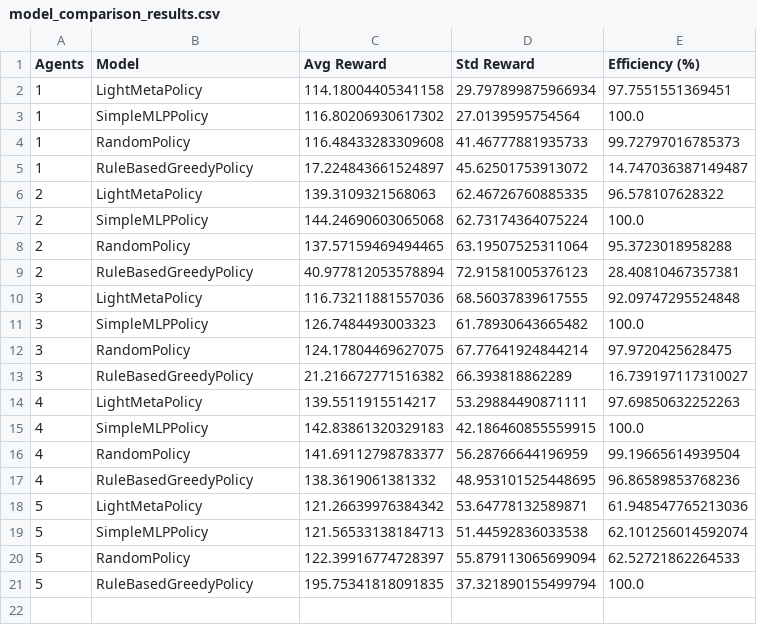
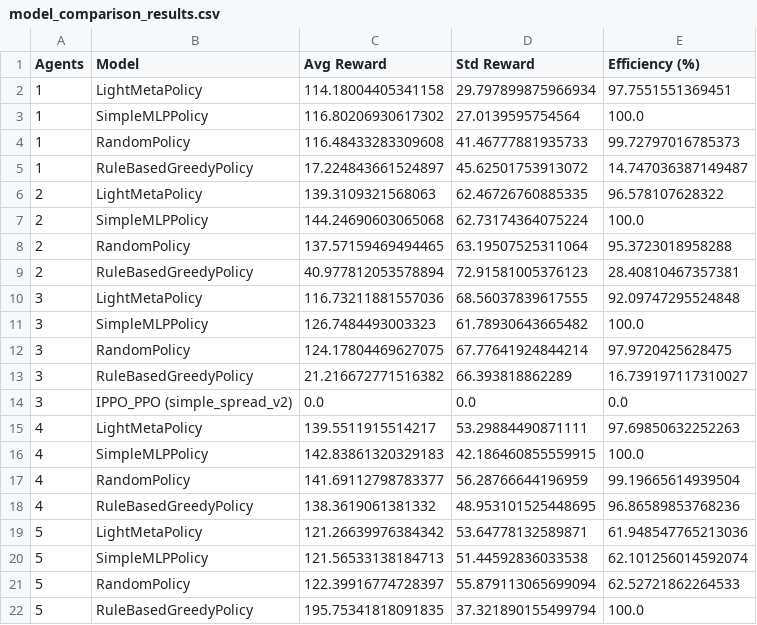
Before and after one commit to Lumine8/MARLie, a CSV file: model_comparison_results.csv, drawn as a sheet.

Commit message:
Add IPPO baseline using PettingZoo and Stable Baselines3
Integrated IPPO (PPO) baseline with PettingZoo's simple_spread_v3 environment and supersuit for benchmarking. Updated evaluation to include IPPO results and appended placeholder results to the CSV. Also removed unused UnseenMultiAgentEnv class and simplified plotting by removing the average reward bar chart.

```diff
--- a/model_comparison_results.csv
+++ b/model_comparison_results.csv
@@ -13,2 +13,3 @@ Agents,Model,Avg Reward,Std Reward,Efficiency (%)
 3,RuleBasedGreedyPolicy,21.216672771516382,66.393818862289,16.739197117310027
+3,IPPO_PPO (simple_spread_v2),0.0,0.0,0.0
 4,LightMetaPolicy,139.5511915514217,53.29884490871111,97.69850632252263
```
Also changed, not shown: 1 other file.
